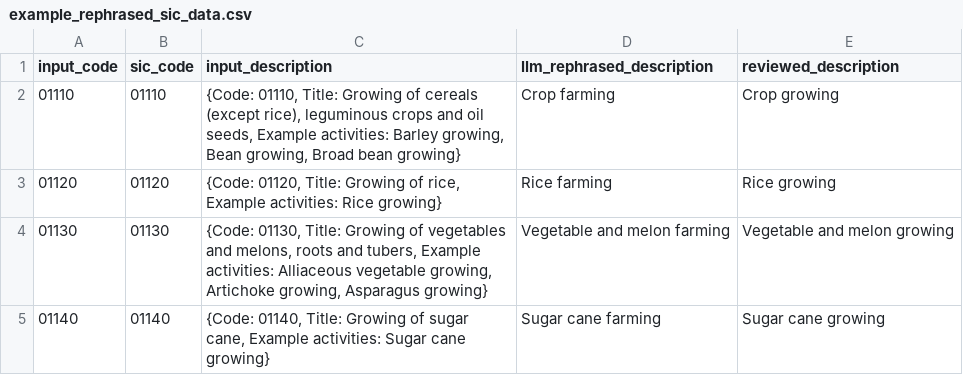
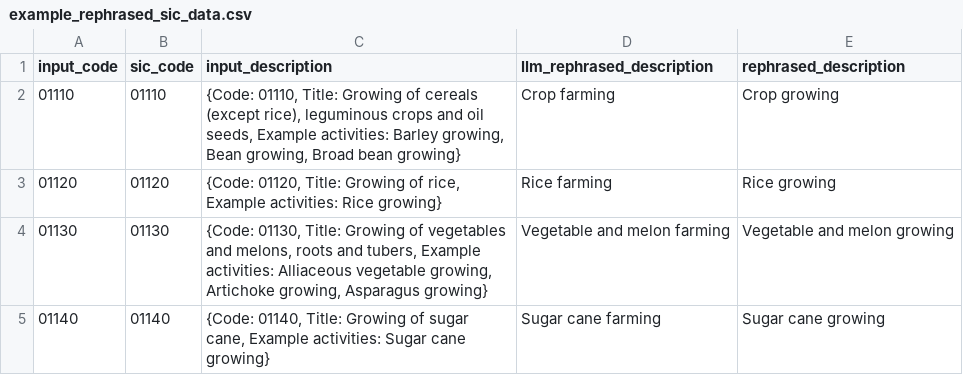
Before and after one commit to ONSdigital/sic-classification-library, a CSV file: src/industrial_classification/data/example_rephrased_sic_data.csv, drawn as a sheet; only a part is shown.

Commit message:
update column

```diff
--- a/src/industrial_classification/data/example_rephrased_sic_data.csv
+++ b/src/industrial_classification/data/example_rephrased_sic_data.csv
@@ -1,2 +1,2 @@
-input_code,sic_code,input_description,llm_rephrased_description,reviewed_description
+input_code,sic_code,input_description,llm_rephrased_description,rephrased_description
 01110,01110,"{Code: 01110, Title: Growing of cereals (except rice), leguminous crops and oil seeds, Example activities: Barley growing, Bean growing, Broad bean growing}",Crop farming,Crop growing
```
